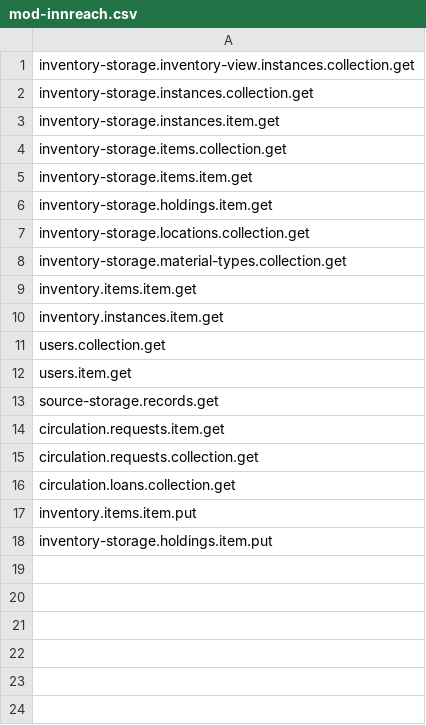
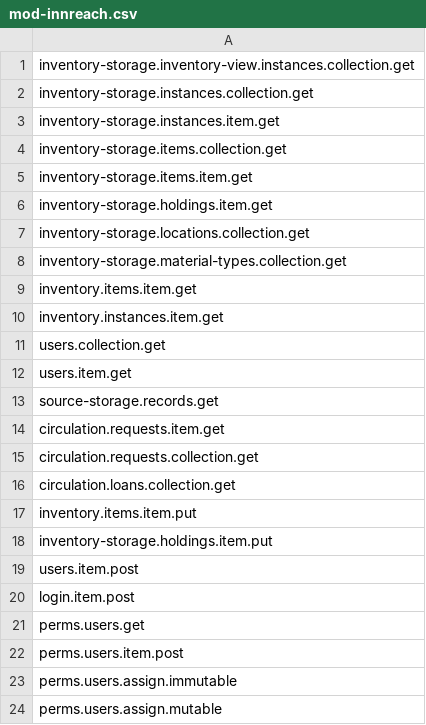
Before and after one commit to folio-org/mod-inn-reach, a CSV file: src/main/resources/permissions/mod-innreach.csv, drawn as a sheet; the diff names each change by its address in the sheet, - before the commit and + after, or states it on an @@ line.

Commit message:
MODINREACH-325 : adding permissions for the test

```diff
--- a/src/main/resources/permissions/mod-innreach.csv
+++ b/src/main/resources/permissions/mod-innreach.csv
+row 19: users.item.post
+row 20: login.item.post
+row 21: perms.users.get
+row 22: perms.users.item.post
+row 23: perms.users.assign.immutable
+row 24: perms.users.assign.mutable
```
